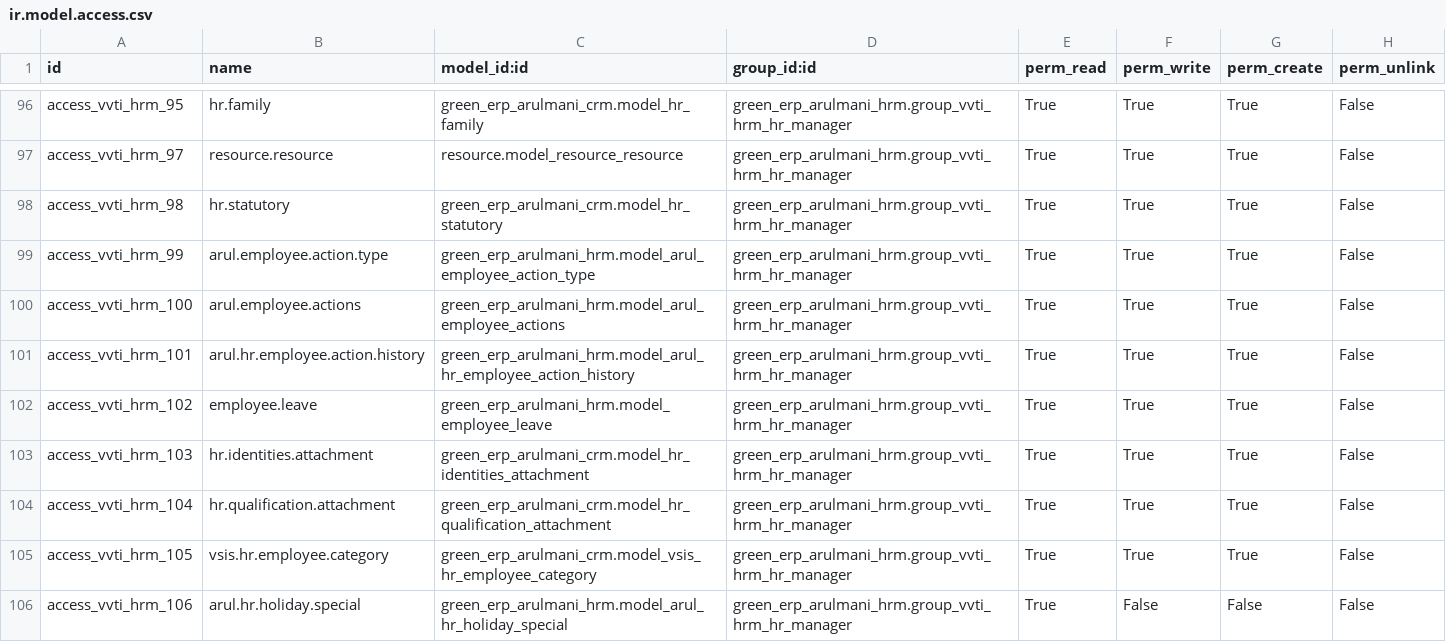
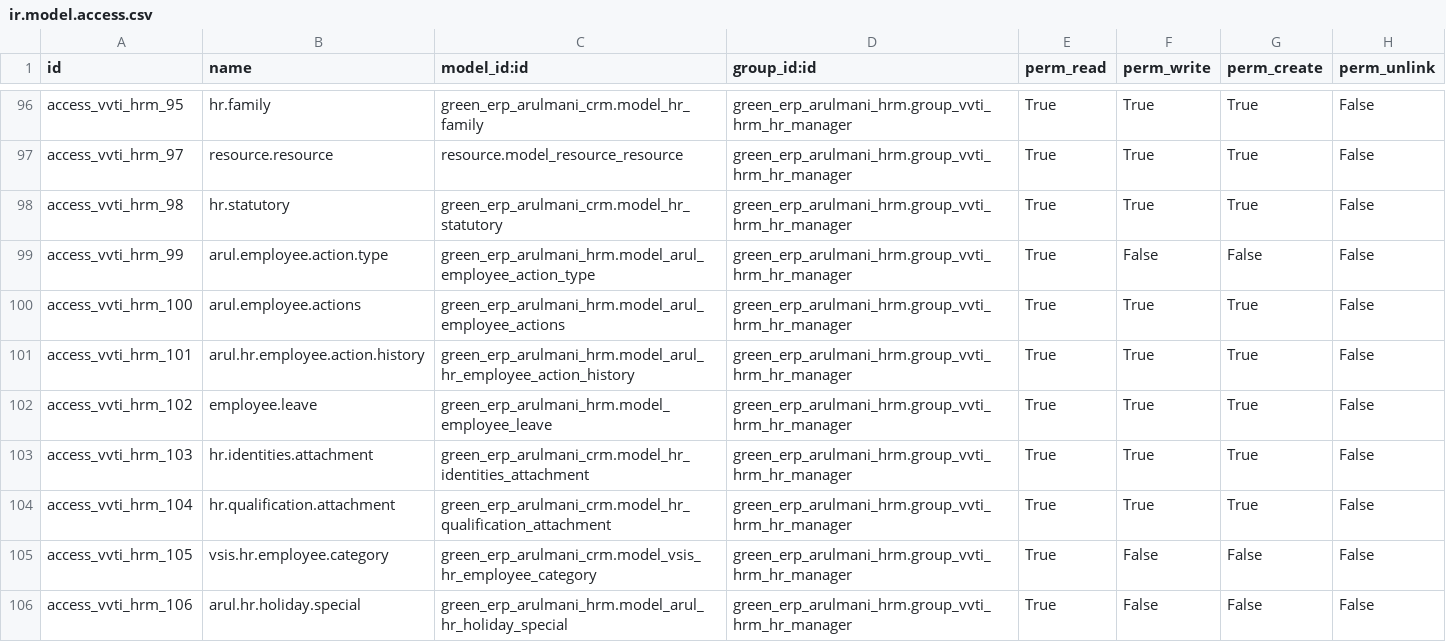
Before and after one commit to minhphung171093/Arul---HRM, a CSV file: green_erp_arulmani_hrm/security/ir.model.access.csv, drawn as a sheet; only a part is shown, gaps mark what is left out.

```diff
--- a/green_erp_arulmani_hrm/security/ir.model.access.csv
+++ b/green_erp_arulmani_hrm/security/ir.model.access.csv
@@ -98,3 +98,3 @@ access_vvti_hrm_97,resource.resource,resource.model_resource_resource,green_erp_
 access_vvti_hrm_98,hr.statutory,green_erp_arulmani_crm.model_hr_statutory,green_erp_arulmani_hrm.group_vvti_hrm_hr_manager,True,True,True,False
-access_vvti_hrm_99,arul.employee.action.type,green_erp_arulmani_hrm.model_arul_employee_action_type,green_erp_arulmani_hrm.group_vvti_hrm_hr_manager,True,True,True,False
+access_vvti_hrm_99,arul.employee.action.type,green_erp_arulmani_hrm.model_arul_employee_action_type,green_erp_arulmani_hrm.group_vvti_hrm_hr_manager,True,False,False,False
 access_vvti_hrm_100,arul.employee.actions,green_erp_arulmani_hrm.model_arul_employee_actions,green_erp_arulmani_hrm.group_vvti_hrm_hr_manager,True,True,True,False
@@ -104,3 +104,3 @@ access_vvti_hrm_103,hr.identities.attachment,green_erp_arulmani_crm.model_hr_ide
 access_vvti_hrm_104,hr.qualification.attachment,green_erp_arulmani_crm.model_hr_qualification_attachment,green_erp_arulmani_hrm.group_vvti_hrm_hr_manager,True,True,True,False
-access_vvti_hrm_105,vsis.hr.employee.category,green_erp_arulmani_crm.model_vsis_hr_employee_category,green_erp_arulmani_hrm.group_vvti_hrm_hr_manager,True,True,True,False
+access_vvti_hrm_105,vsis.hr.employee.category,green_erp_arulmani_crm.model_vsis_hr_employee_category,green_erp_arulmani_hrm.group_vvti_hrm_hr_manager,True,False,False,False
 access_vvti_hrm_106,arul.hr.holiday.special,green_erp_arulmani_hrm.model_arul_hr_holiday_special,green_erp_arulmani_hrm.group_vvti_hrm_hr_manager,True,False,False,False
```
Also changed, not shown: 1 other file.
